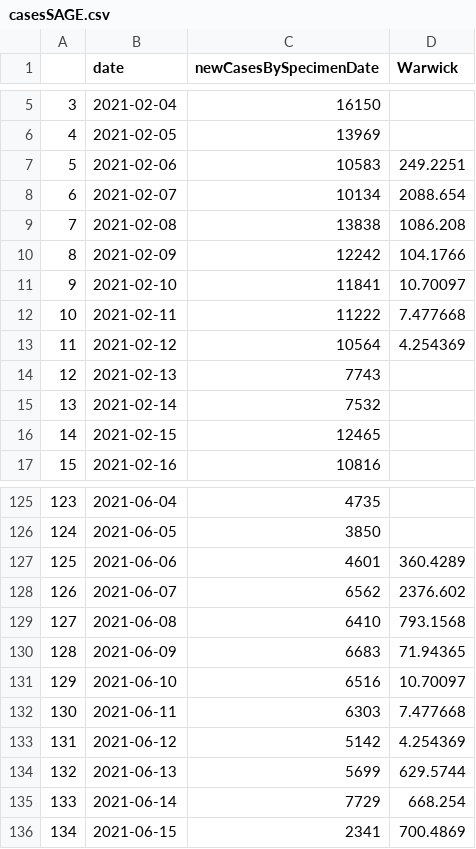
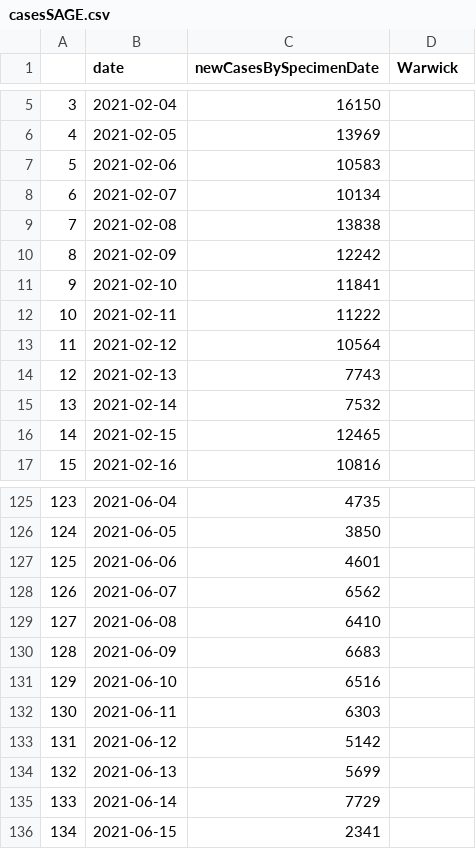
Before and after one commit to MichaelSimmons/Spectator, a CSV file: casesSAGE.csv, drawn as a sheet; only a part is shown, gaps mark what is left out; the diff covers the shown part only.

Commit message:
Python upload 17/06/2021 12:43:21

```diff
--- a/casesSAGE.csv
+++ b/casesSAGE.csv
@@ -6,9 +6,9 @@
 4,2021-02-05,13969,
-5,2021-02-06,10583,249.2251
-6,2021-02-07,10134,2088.654
-7,2021-02-08,13838,1086.208
-8,2021-02-09,12242,104.1766
-9,2021-02-10,11841,10.70097
-10,2021-02-11,11222,7.477668
-11,2021-02-12,10564,4.254369
+5,2021-02-06,10583,
+6,2021-02-07,10134,
+7,2021-02-08,13838,
+8,2021-02-09,12242,
+9,2021-02-10,11841,
+10,2021-02-11,11222,
+11,2021-02-12,10564,
 12,2021-02-13,7743,
@@ -126,11 +126,11 @@
 124,2021-06-05,3850,
-125,2021-06-06,4601,360.4289
-126,2021-06-07,6562,2376.602
-127,2021-06-08,6410,793.1568
-128,2021-06-09,6683,71.94365
-129,2021-06-10,6516,10.70097
-130,2021-06-11,6303,7.477668
-131,2021-06-12,5142,4.254369
-132,2021-06-13,5699,629.5744
-133,2021-06-14,7729,668.254
-134,2021-06-15,2341,700.4869
+125,2021-06-06,4601,
+126,2021-06-07,6562,
+127,2021-06-08,6410,
+128,2021-06-09,6683,
+129,2021-06-10,6516,
+130,2021-06-11,6303,
+131,2021-06-12,5142,
+132,2021-06-13,5699,
+133,2021-06-14,7729,
+134,2021-06-15,2341,
```
Also changed, not shown: 21 edited cells elsewhere in this file.
